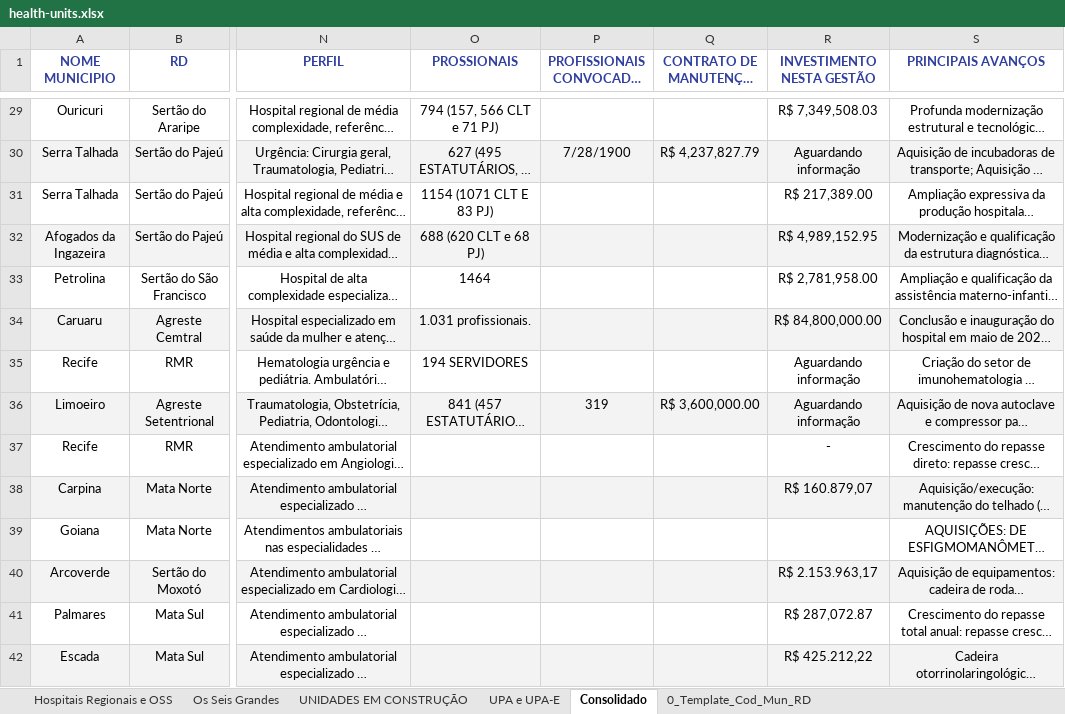
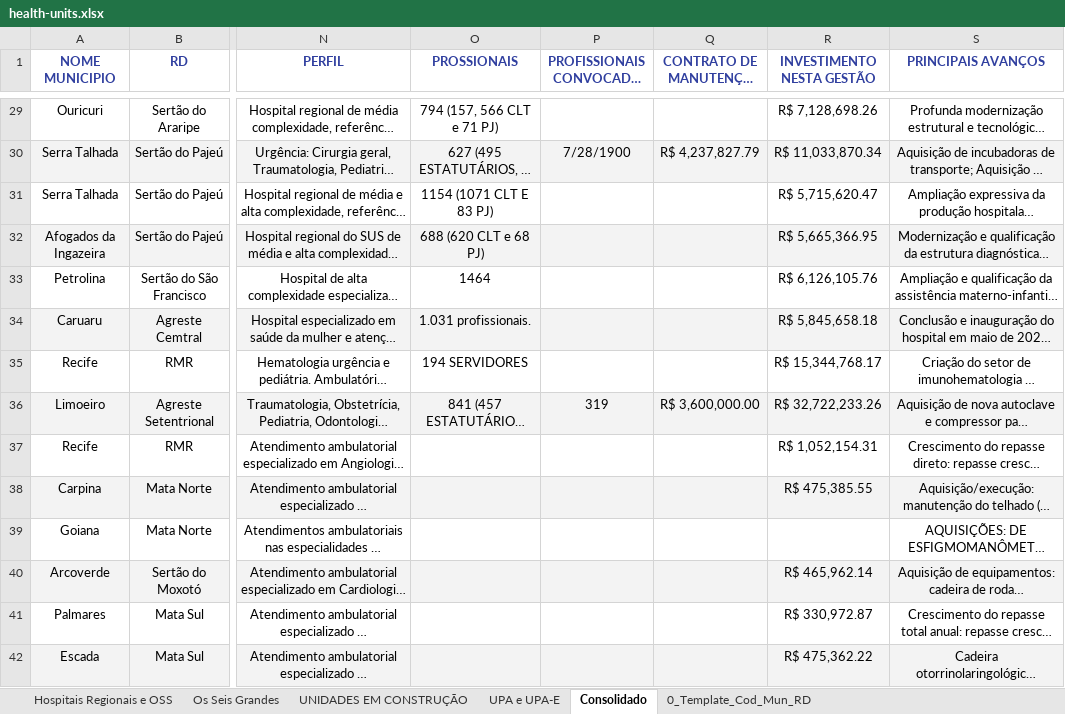
Before and after one commit to newtoncerezini-ai/hospitais, an Excel workbook: data/raw/health-units.xlsx, sheet Consolidado, drawn as a sheet; only a part is shown, gaps mark what is left out; long unchanged cells end in …; values as stored, in another font and other column widths than the file's, no borders; the diff covers the shown part only; the diff names each change by its address in the sheet, - before the commit and + after, or states it on an @@ line.

```diff
--- a/data/raw/health-units.xlsx (sheet Consolidado)
+++ b/data/raw/health-units.xlsx (sheet Consolidado)
-R29 (INVESTIMENTO NESTA GESTÃO): R$ 7,349,508.03
+R29 (INVESTIMENTO NESTA GESTÃO): R$ 7,128,698.26
-R30 (INVESTIMENTO NESTA GESTÃO): Aguardando informação
+R30 (INVESTIMENTO NESTA GESTÃO): R$ 11,033,870.34
-R31 (INVESTIMENTO NESTA GESTÃO): R$ 217,389.00
+R31 (INVESTIMENTO NESTA GESTÃO): R$ 5,715,620.47
-R32 (INVESTIMENTO NESTA GESTÃO): R$ 4,989,152.95
+R32 (INVESTIMENTO NESTA GESTÃO): R$ 5,665,366.95
-R33 (INVESTIMENTO NESTA GESTÃO): R$ 2,781,958.00
+R33 (INVESTIMENTO NESTA GESTÃO): R$ 6,126,105.76
-R34 (INVESTIMENTO NESTA GESTÃO): R$ 84,800,000.00
+R34 (INVESTIMENTO NESTA GESTÃO): R$ 5,845,658.18
-R35 (INVESTIMENTO NESTA GESTÃO): Aguardando informação
+R35 (INVESTIMENTO NESTA GESTÃO): R$ 15,344,768.17
-R36 (INVESTIMENTO NESTA GESTÃO): Aguardando informação
+R36 (INVESTIMENTO NESTA GESTÃO): R$ 32,722,233.26
-R37 (INVESTIMENTO NESTA GESTÃO): -
+R37 (INVESTIMENTO NESTA GESTÃO): R$ 1,052,154.31
-R38 (INVESTIMENTO NESTA GESTÃO): R$ 160.879,07
+R38 (INVESTIMENTO NESTA GESTÃO): R$ 475,385.55
-R40 (INVESTIMENTO NESTA GESTÃO): R$ 2.153.963,17
+R40 (INVESTIMENTO NESTA GESTÃO): R$ 465,962.14
-R41 (INVESTIMENTO NESTA GESTÃO): R$ 287,072.87
+R41 (INVESTIMENTO NESTA GESTÃO): R$ 330,972.87
-R42 (INVESTIMENTO NESTA GESTÃO): R$ 425.212,22
+R42 (INVESTIMENTO NESTA GESTÃO): R$ 475,362.22
```
Also changed, not shown: 25 added rows and 43 edited cells elsewhere in this sheet, 17 other files.
